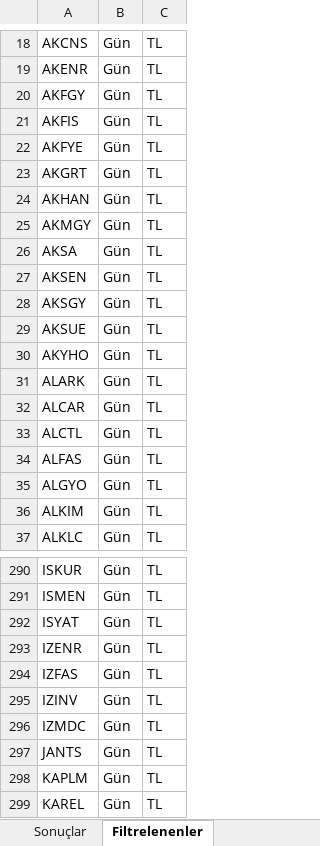
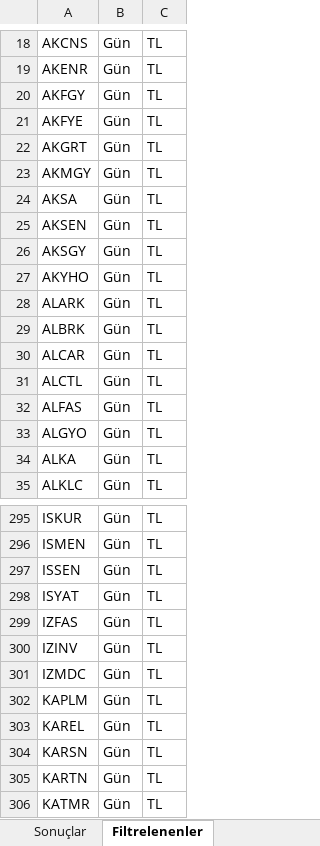
Before and after one commit to Ermana39/hoca-ile-borsa, an Excel workbook: app/borsa/gosterge-taramalari/data/macd-al.xlsx, sheet Filtrelenenler, drawn as a sheet; only a part is shown, gaps mark what is left out; the shorter side is filled out with more unchanged rows; values as stored, in another font and other column widths than the file's, no borders; removed rows and columns are numbered as before the commit, all else as after; the diff covers the shown part only; the diff names each change by its address in the sheet, - before the commit and + after, or states it on an @@ line.

```diff
--- a/app/borsa/gosterge-taramalari/data/macd-al.xlsx (sheet Filtrelenenler)
+++ b/app/borsa/gosterge-taramalari/data/macd-al.xlsx (sheet Filtrelenenler)
-row 21: AKFIS | Gün | TL
-row 24: AKHAN | Gün | TL
-row 29: AKSUE | Gün | TL
+row 29: ALBRK | Gün | TL
-A34: ALKIM
+A34: ALKA
+row 297: ISSEN | Gün | TL
-row 293: IZENR | Gün | TL
-row 297: JANTS | Gün | TL
```
Also changed, not shown: 26 added rows and 19 removed rows elsewhere in this sheet, sheet Sonuçlar, app/borsa/dip-zirve-analizi/data/dip-zirve.xlsx, app/borsa/gosterge-taramalari/data/macd-sat.xlsx, 11 other files.
